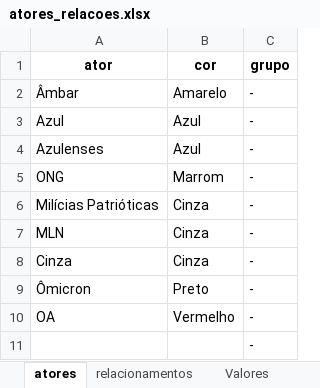
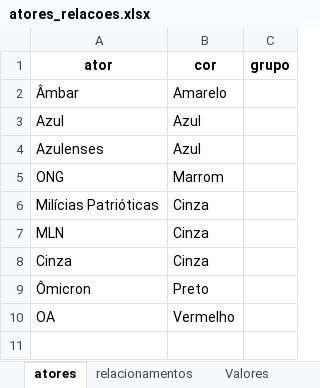
Before and after one commit to lcoandrade/relationshipdiagram, an Excel workbook: atores_relacoes.xlsx, sheet atores, drawn as a sheet; values as stored, in another font and other column widths than the file's, no borders; the diff names each change by its address in the sheet, - before the commit and + after, or states it on an @@ line.

```diff
--- a/atores_relacoes.xlsx (sheet atores)
+++ b/atores_relacoes.xlsx (sheet atores)
-C2:C10 (grupo): -
+C2:C10 (grupo): (empty)
-row 11:  |  | -
```
Also changed, not shown: 2 other files.
